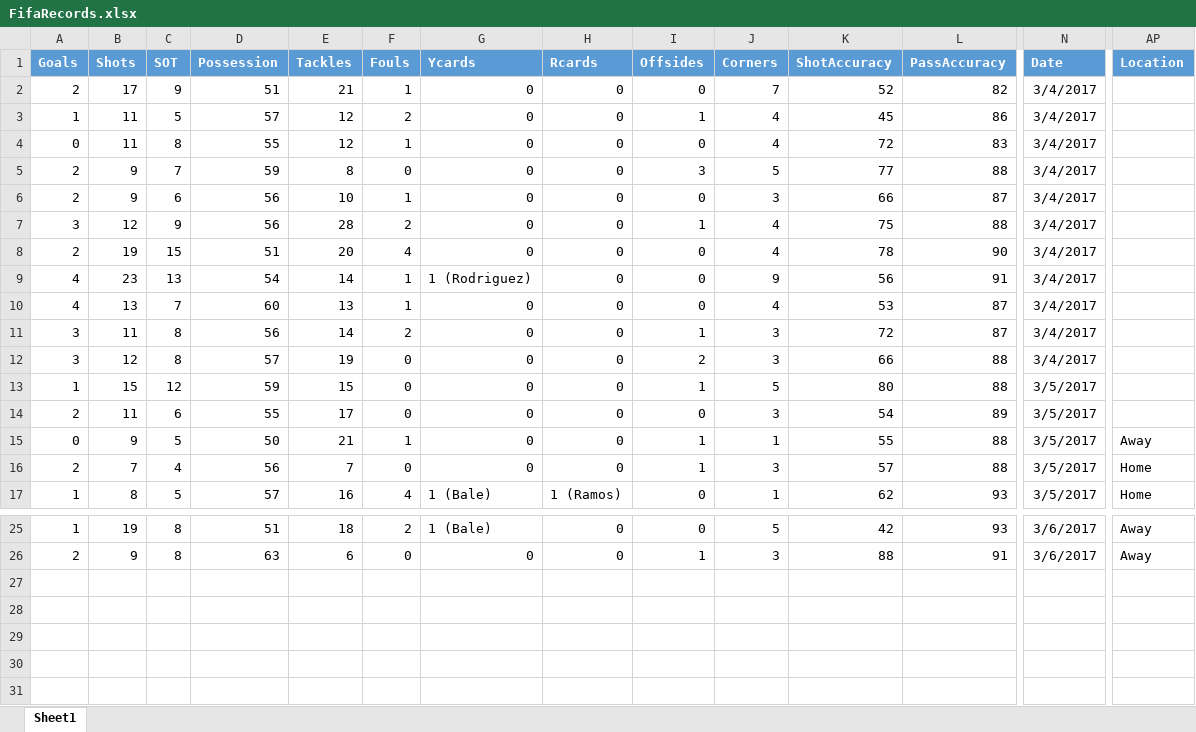
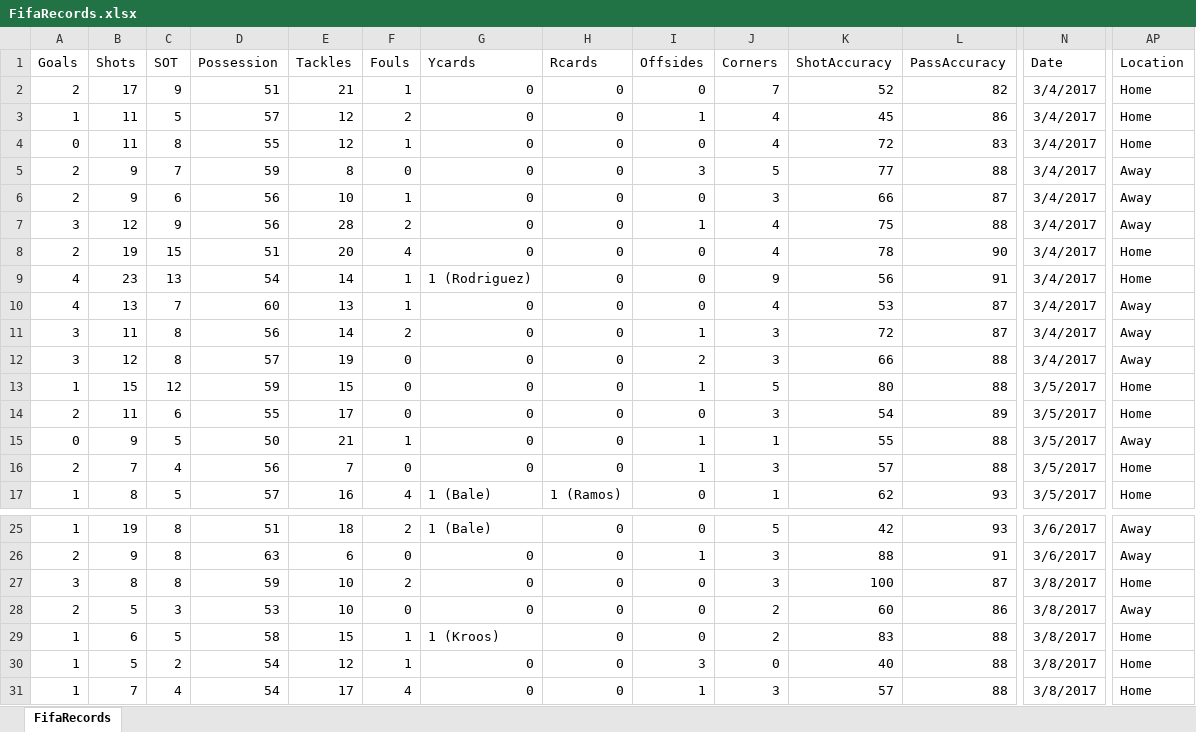
Before and after one commit to yrane/FifaDashboard, an Excel workbook: data/FifaRecords.xlsx, sheet FifaRecords, drawn as a sheet; only a part is shown, gaps mark what is left out; values as stored, in another font and other column widths than the file's, no borders; table styles not drawn; rows hold the shown columns only; the diff covers the shown part only; the diff names each change by its address in the sheet, - before the commit and + after, or states it on an @@ line.

```diff
--- a/data/FifaRecords.xlsx (sheet FifaRecords)
+++ b/data/FifaRecords.xlsx (sheet FifaRecords)
-sheet tab: Sheet1
+sheet tab: FifaRecords
@@ A1:AP1 fill: #5B9BD5 → none, bold: on → off, text colour: #FFFFFF → black @@
-AP2:AP4 (Location): (empty)
+AP2:AP4 (Location): Home
-AP5:AP7 (Location): (empty)
+AP5:AP7 (Location): Away
-AP8:AP9 (Location): (empty)
+AP8:AP9 (Location): Home
-AP10:AP12 (Location): (empty)
+AP10:AP12 (Location): Away
-AP13:AP14 (Location): (empty)
+AP13:AP14 (Location): Home
+row 27: 3 | 8 | 8 | 59 | 10 | 2 | 0 | 0 | 0 | 3 | 100 | 87 | 3/8/2017 | Home
+row 28: 2 | 5 | 3 | 53 | 10 | 0 | 0 | 0 | 0 | 2 | 60 | 86 | 3/8/2017 | Away
+row 29: 1 | 6 | 5 | 58 | 15 | 1 | 1 (Kroos) | 0 | 0 | 2 | 83 | 88 | 3/8/2017 | Home
+row 30: 1 | 5 | 2 | 54 | 12 | 1 | 0 | 0 | 3 | 0 | 40 | 88 | 3/8/2017 | Home
+row 31: 1 | 7 | 4 | 54 | 17 | 4 | 0 | 0 | 1 | 3 | 57 | 88 | 3/8/2017 | Home
```
Also changed, not shown: cell formats elsewhere in this sheet, data/RMTeamStats.xlsx, 15 other files.
